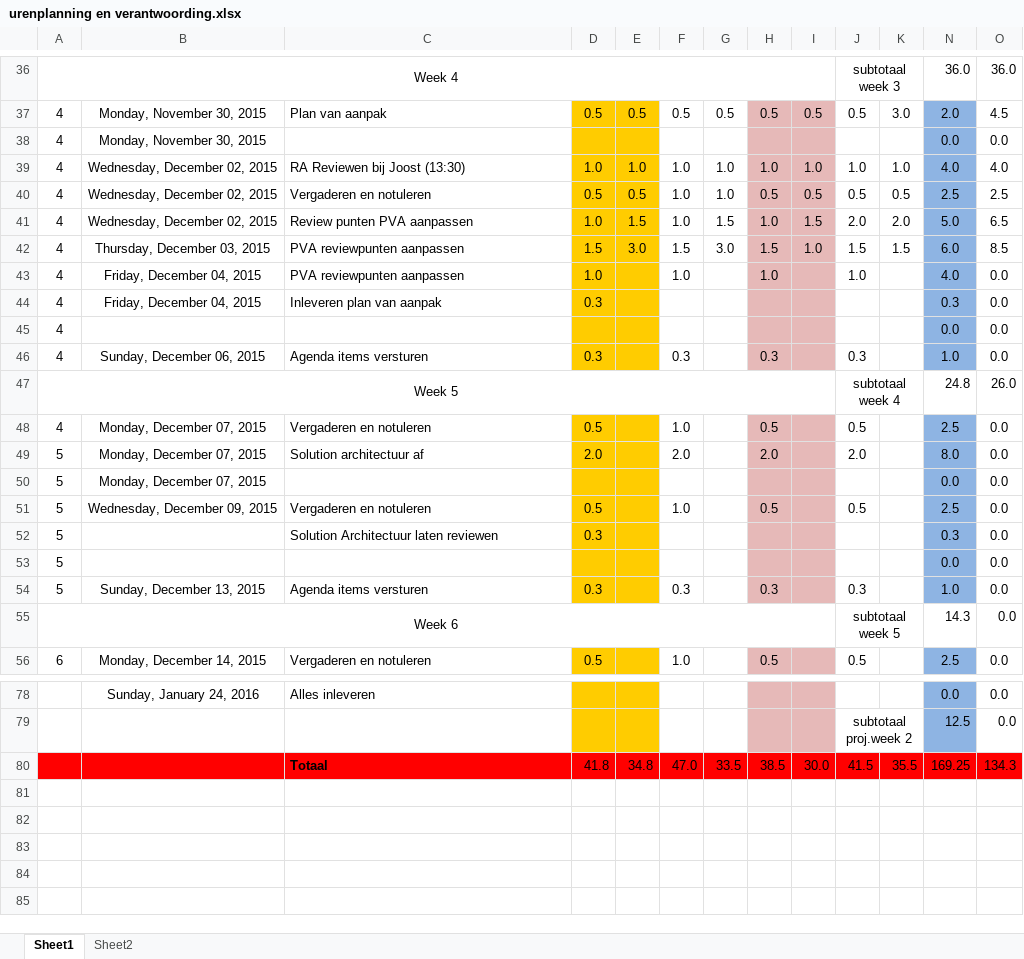
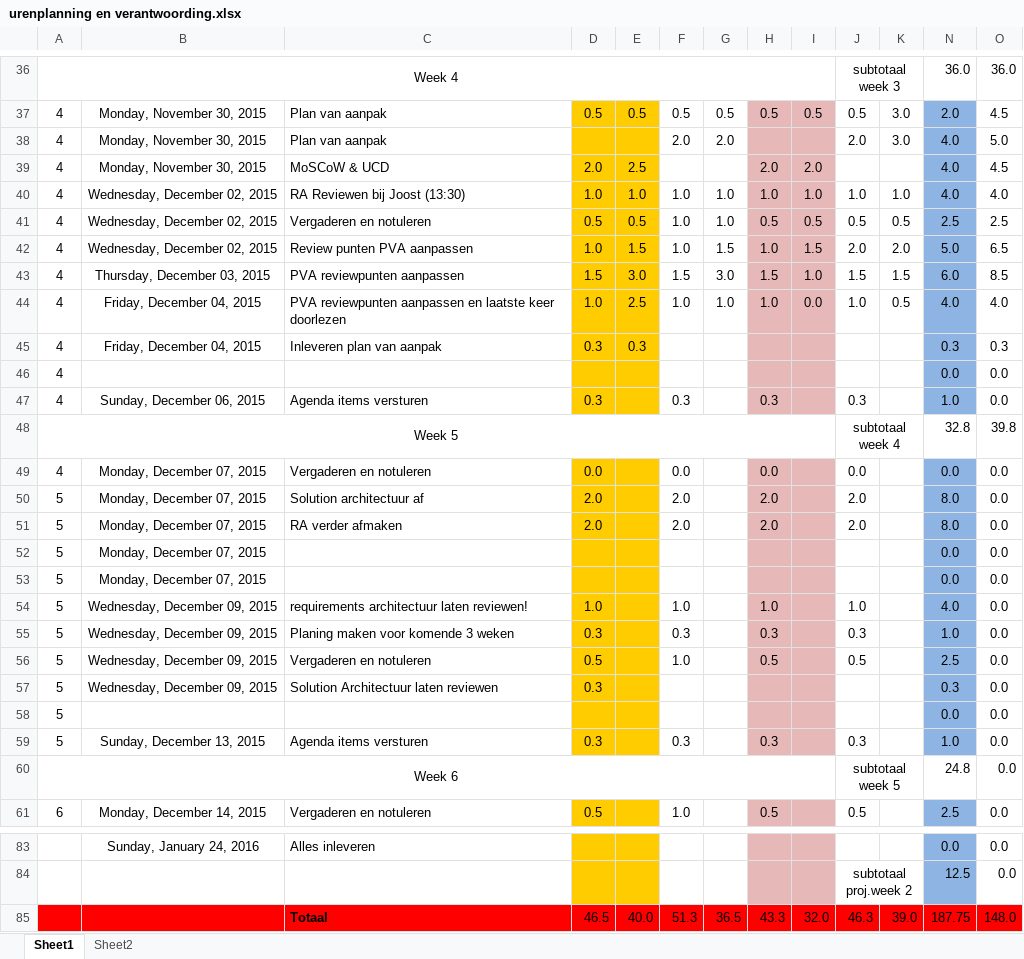
Before and after one commit to jessy100/Themaopdracht6, an Excel workbook: Planning (PvA) en urenverantwoording/urenplanning en verantwoording.xlsx, sheet Sheet1, drawn as a sheet; only a part is shown, gaps mark what is left out; values as stored, in another font and other column widths than the file's, no borders; removed rows and columns are numbered as before the commit, all else as after; the diff covers the shown part only; the diff names each change by its address in the sheet, - before the commit and + after, or states it on an @@ line.

Commit message:
uren en planning maar weer aangepast

```diff
--- a/Planning (PvA) en urenverantwoording/urenplanning en verantwoording.xlsx (sheet Sheet1)
+++ b/Planning (PvA) en urenverantwoording/urenplanning en verantwoording.xlsx (sheet Sheet1)
-row 38: 4 | Monday, November 30, 2015 |  |  |  |  |  |  |  |  |  | 0.0 | 0.0
+row 38: 4 | Monday, November 30, 2015 | Plan van aanpak |  |  | 2.0 | 2.0 |  |  | 2.0 | 3.0 | 4.0 | 5.0
+row 39: 4 | Monday, November 30, 2015 | MoSCoW & UCD | 2.0 | 2.5 |  |  | 2.0 | 2.0 |  |  | 4.0 | 4.5
-C44: PVA reviewpunten aanpassen
+C44: PVA reviewpunten aanpassen en laatste keer doorlezen
-E44: (empty)
+E44: 2.5
-G44: (empty)
+G44: 1.0
-I44: (empty)
+I44: 0.0
-K44: (empty)
+K44: 0.5
-O44: 0.0
+O44: 4.0
-E45: (empty)
+E45: 0.3
-O45: 0.0
+O45: 0.3
-N48: 24.8
+N48: 32.8
-O48: 26.0
+O48: 39.8
-D49: 0.5
+D49: 0.0
-F49: 1.0
+F49: 0.0
-H49: 0.5
+H49: 0.0
-J49: 0.5
+J49: 0.0
-N49: 2.5
+N49: 0.0
+row 51: 5 | Monday, December 07, 2015 | RA verder afmaken | 2.0 |  | 2.0 |  | 2.0 |  | 2.0 |  | 8.0 | 0.0
+row 53: 5 | Monday, December 07, 2015 |  |  |  |  |  |  |  |  |  | 0.0 | 0.0
+row 54: 5 | Wednesday, December 09, 2015 | requirements architectuur laten reviewen! | 1.0 |  | 1.0 |  | 1.0 |  | 1.0 |  | 4.0 | 0.0
+row 55: 5 | Wednesday, December 09, 2015 | Planing maken voor komende 3 weken | 0.3 |  | 0.3 |  | 0.3 |  | 0.3 |  | 1.0 | 0.0
-B57: (empty)
+B57: Wednesday, December 09, 2015
-N60: 14.3
+N60: 24.8
-row 80:  |  | Totaal | 41.8 | 34.8 | 47.0 | 33.5 | 38.5 | 30.0 | 41.5 | 35.5 | 169.25 | 134.3
+row 85:  |  | Totaal | 46.5 | 40.0 | 51.3 | 36.5 | 43.3 | 32.0 | 46.3 | 39.0 | 187.75 | 148.0
```
Also changed, not shown: 1 edited cell elsewhere in this sheet, formulas that keep their value.
